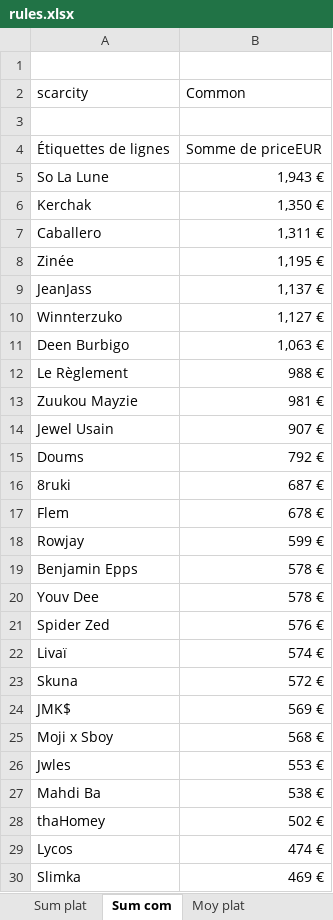
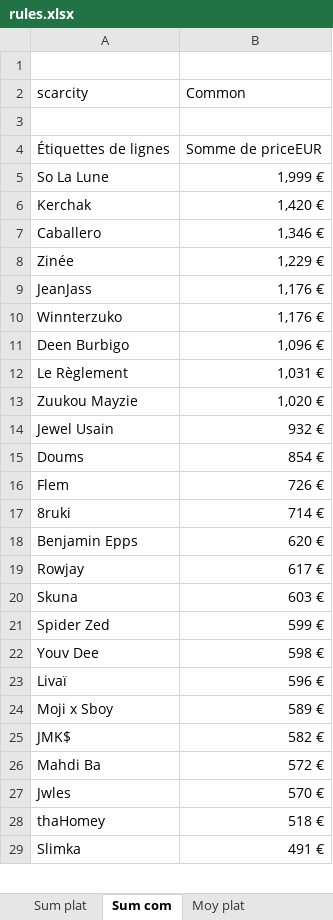
Before and after one commit to JulienMaille/rules-market-watcher, an Excel workbook: rules.xlsx, sheet Sum com, drawn as a sheet; only a part is shown; values as stored, in another font and other column widths than the file's, no borders; charts and pictures not drawn; removed rows and columns are numbered as before the commit, all else as after; the diff covers the shown part only; the diff names each change by its address in the sheet, - before the commit and + after, or states it on an @@ line.

```diff
--- a/rules.xlsx (sheet Sum com)
+++ b/rules.xlsx (sheet Sum com)
-B5 (Common): 1,943 €
+B5 (Common): 1,999 €
-B6 (Common): 1,350 €
+B6 (Common): 1,420 €
-B7 (Common): 1,311 €
+B7 (Common): 1,346 €
-B8 (Common): 1,195 €
+B8 (Common): 1,229 €
-B9 (Common): 1,137 €
+B9 (Common): 1,176 €
-B10 (Common): 1,127 €
+B10 (Common): 1,176 €
-B11 (Common): 1,063 €
+B11 (Common): 1,096 €
-B12 (Common): 988 €
+B12 (Common): 1,031 €
-B13 (Common): 981 €
+B13 (Common): 1,020 €
-B14 (Common): 907 €
+B14 (Common): 932 €
-B15 (Common): 792 €
+B15 (Common): 854 €
-row 16: 8ruki | 687 €
-B16 (Common): 678 €
+B16 (Common): 726 €
-row 18: Rowjay | 599 €
+row 17: 8ruki | 714 €
-B18 (Common): 578 €
+B18 (Common): 620 €
-row 20: Youv Dee | 578 €
+row 19: Rowjay | 617 €
+row 20: Skuna | 603 €
-B21 (Common): 576 €
+B21 (Common): 599 €
+row 22: Youv Dee | 598 €
-B23 (Common): 574 €
+B23 (Common): 596 €
-row 23: Skuna | 572 €
-row 24: JMK$ | 569 €
-B24 (Common): 568 €
+B24 (Common): 589 €
-row 26: Jwles | 553 €
+row 25: JMK$ | 582 €
-B26 (Common): 538 €
+B26 (Common): 572 €
+row 27: Jwles | 570 €
-B28 (Common): 502 €
+B28 (Common): 518 €
-row 29: Lycos | 474 €
-B29 (Common): 469 €
+B29 (Common): 491 €
```
Also changed, not shown: 2 added rows and 4 edited cells elsewhere in this sheet, sheet export, sheet ventes date, sheet nb ventes, sheet Sum plat, sheet Moy plat, sheet Sum serial, 2 more sheets, charts or pictures, 4 other files.
